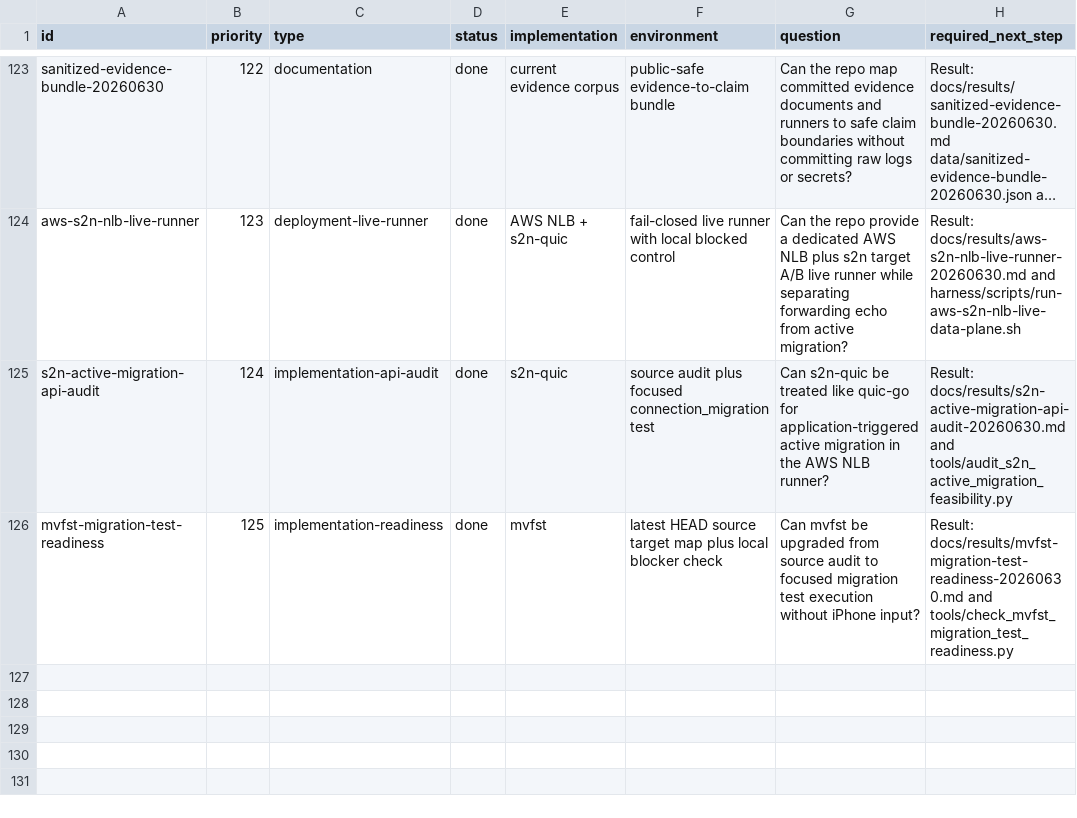
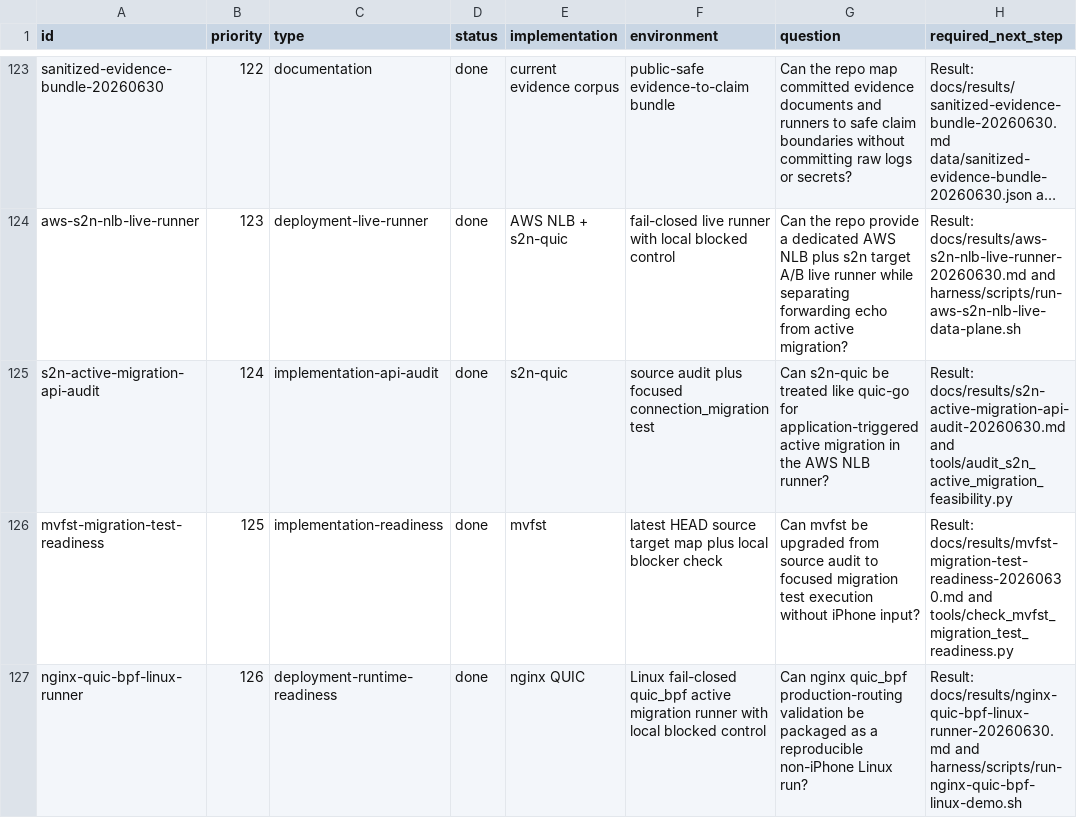
Before and after one commit to manNomi/quic-connect-migration, a CSV file: harness/manifests/experiment-matrix.csv, drawn as a sheet; only a part is shown, gaps mark what is left out; long unchanged cells end in …; the diff names each change by its address in the sheet, - before the commit and + after, or states it on an @@ line.

Commit message:
research: nginx quic_bpf Linux runner 추가

```diff
--- a/harness/manifests/experiment-matrix.csv
+++ b/harness/manifests/experiment-matrix.csv
+row 127: nginx-quic-bpf-linux-runner | 126 | deployment-runtime-readiness | done | nginx QUIC | Linux fail-closed quic_bpf active migration runner with local blocked control | Can nginx quic_bpf production-routing validation be packaged as a reproducible non-iPhone Linux run? | Result: docs/results/nginx-quic-bpf-linux-runner-20260630.md and harness/scripts/run-nginx-quic-bpf-linux-demo.sh
```
Also changed, not shown: 19 other files.
